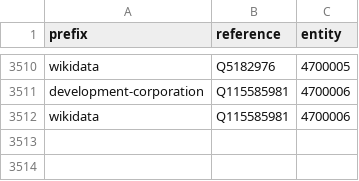
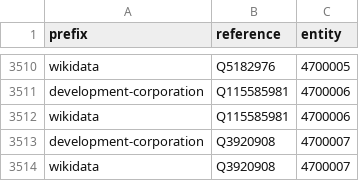
Before and after one commit to digital-land/organisation-collection, a CSV file: pipeline/lookup.csv, drawn as a sheet; only a part is shown, gaps mark what is left out; the diff names each change by its address in the sheet, - before the commit and + after, or states it on an @@ line.

```diff
--- a/pipeline/lookup.csv
+++ b/pipeline/lookup.csv
+row 3513: development-corporation | Q3920908 | 4700007
+row 3514: wikidata | Q3920908 | 4700007
```
Also changed, not shown: data/development-corporation.csv.
